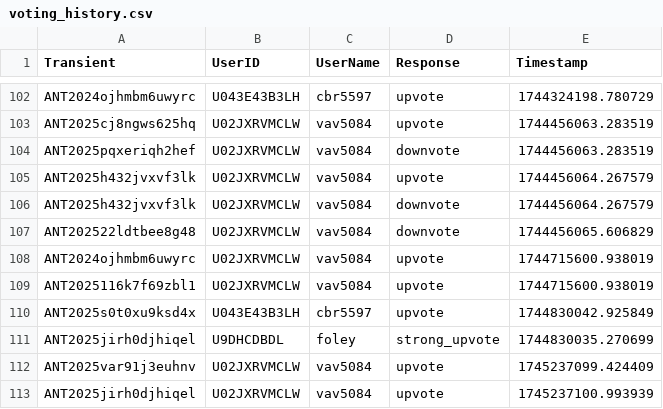
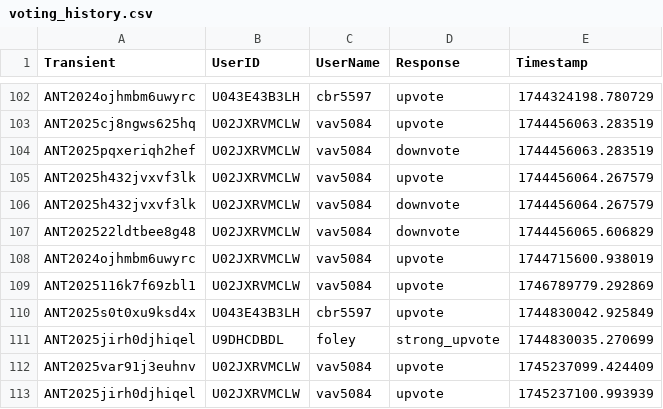
Before and after one commit to VTDA-Group/antares-filter-slackbots, a CSV file: data/superphot-plus/voting_history.csv, drawn as a sheet; only a part is shown, gaps mark what is left out.

```diff
--- a/data/superphot-plus/voting_history.csv
+++ b/data/superphot-plus/voting_history.csv
@@ -108,3 +108,3 @@ ANT202522ldtbee8g48,U02JXRVMCLW,vav5084,downvote,1744456065.606829
 ANT2024ojhmbm6uwyrc,U02JXRVMCLW,vav5084,upvote,1744715600.938019
-ANT2025116k7f69zbl1,U02JXRVMCLW,vav5084,upvote,1744715600.938019
+ANT2025116k7f69zbl1,U02JXRVMCLW,vav5084,upvote,1746789779.292869
 ANT2025s0t0xu9ksd4x,U043E43B3LH,cbr5597,upvote,1744830042.925849
```
Also changed, not shown: data/LAISS_anomalies/voting_history.csv, data/nuclear-transients/voting_history.csv.
